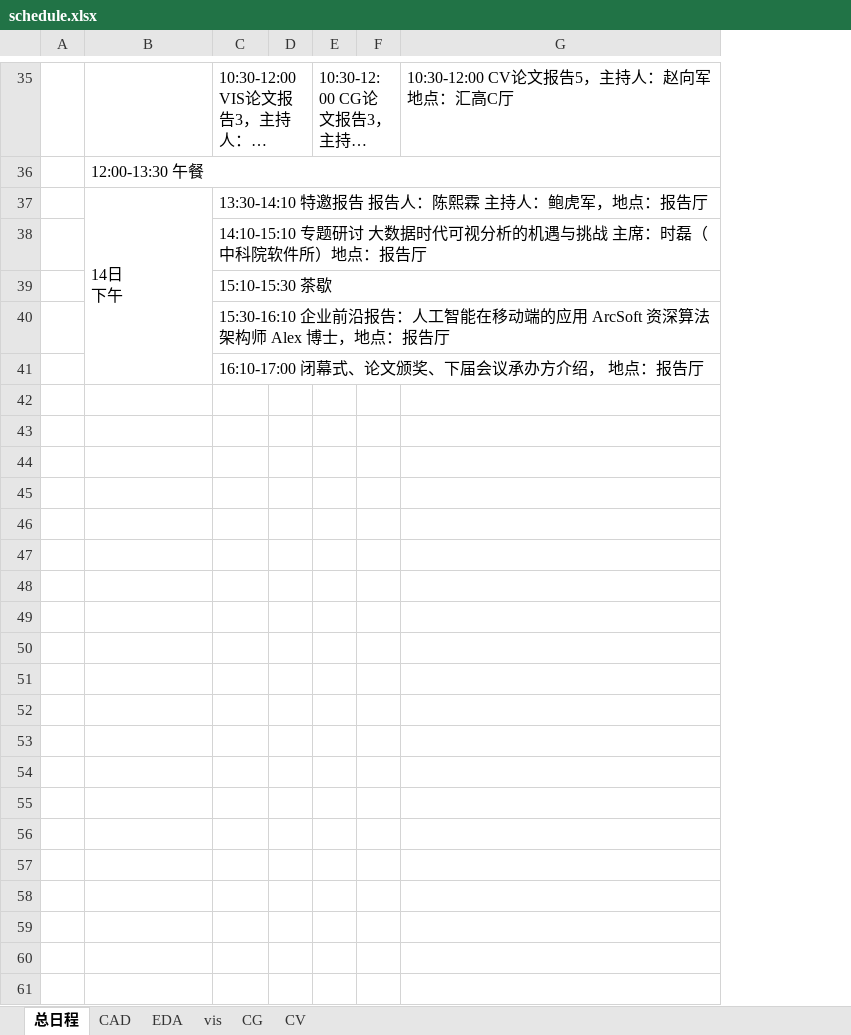
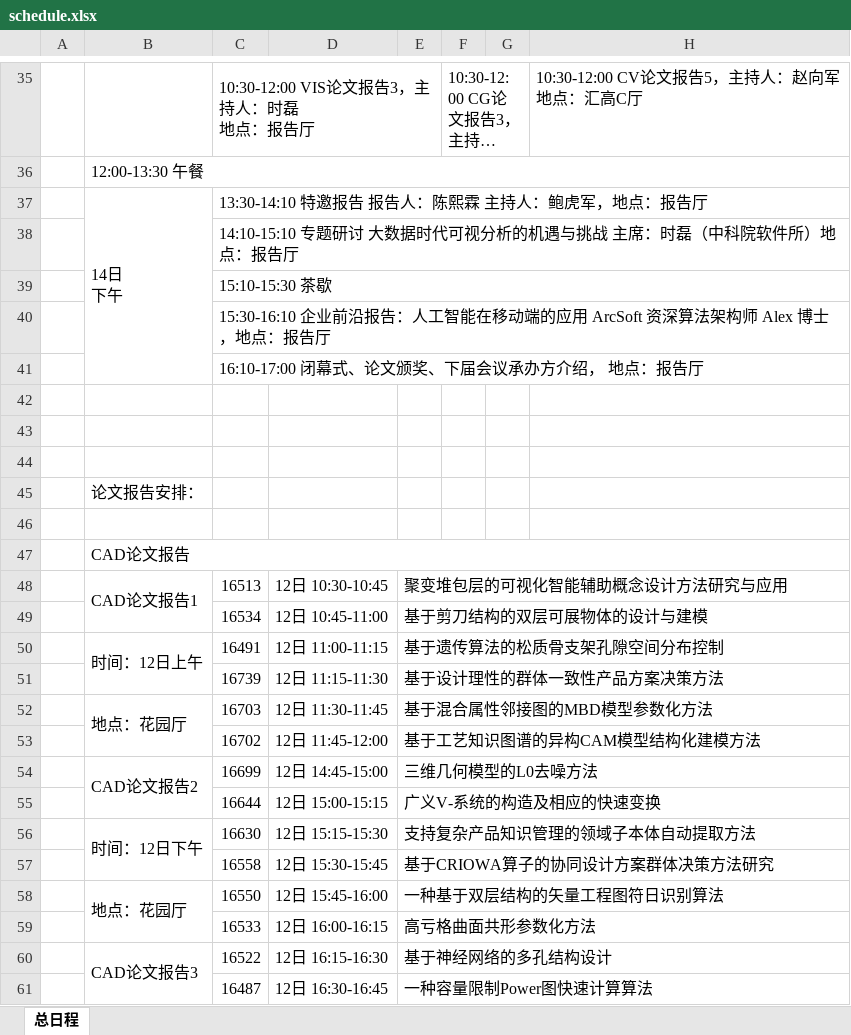
Before and after one commit to cadcg2017/cadcg2017.github.io, an Excel workbook: resources/schedule.xlsx, sheet 总日程, drawn as a sheet; only a part is shown, gaps mark what is left out; long unchanged cells end in …; values as stored, in another font and other column widths than the file's, no cell formats; removed rows and columns are numbered as before the commit, all else as after; the diff covers the shown part only; the diff names each change by its address in the sheet, - before the commit and + after, or states it on an @@ line.

```diff
--- a/resources/schedule.xlsx (sheet 总日程)
+++ b/resources/schedule.xlsx (sheet 总日程)
-sheet tab: CAD
-sheet tab: EDA
-sheet tab: vis
-sheet tab: CG
-sheet tab: CV
-column D, empty
+column D, empty
+column E, empty
+row 42: (empty)
+row 43: (empty)
+row 44: (empty)
+row 45:  | 论文报告安排：
+row 46: (empty)
+row 47:  | CAD论文报告
+row 48:  | CAD论文报告1 | 16513 | 12日 10:30-10:45 | 聚变堆包层的可视化智能辅助概念设计方法研究与应用
+row 49:  |  | 16534 | 12日 10:45-11:00 | 基于剪刀结构的双层可展物体的设计与建模
+row 50:  | 时间：12日上午 | 16491 | 12日 11:00-11:15 | 基于遗传算法的松质骨支架孔隙空间分布控制
+row 51:  |  | 16739 | 12日 11:15-11:30 | 基于设计理性的群体一致性产品方案决策方法
+row 52:  | 地点：花园厅 | 16703 | 12日 11:30-11:45 | 基于混合属性邻接图的MBD模型参数化方法
+row 53:  |  | 16702 | 12日 11:45-12:00 | 基于工艺知识图谱的异构CAM模型结构化建模方法
+row 54:  | CAD论文报告2 | 16699 | 12日 14:45-15:00 | 三维几何模型的L0去噪方法
+row 55:  |  | 16644 | 12日 15:00-15:15 | 广义V-系统的构造及相应的快速变换
+row 56:  | 时间：12日下午 | 16630 | 12日 15:15-15:30 | 支持复杂产品知识管理的领域子本体自动提取方法
+row 57:  |  | 16558 | 12日 15:30-15:45 | 基于CRIOWA算子的协同设计方案群体决策方法研究
+row 58:  | 地点：花园厅 | 16550 | 12日 15:45-16:00 | 一种基于双层结构的矢量工程图符日识别算法
+row 59:  |  | 16533 | 12日 16:00-16:15 | 高亏格曲面共形参数化方法
+row 60:  | CAD论文报告3 | 16522 | 12日 16:15-16:30 | 基于神经网络的多孔结构设计
+row 61:  |  | 16487 | 12日 16:30-16:45 | 一种容量限制Power图快速计算算法
```
Also changed, not shown: 88 added rows, 3 removed rows and 3 edited cells elsewhere in this sheet, cell formats, 27 other files.
